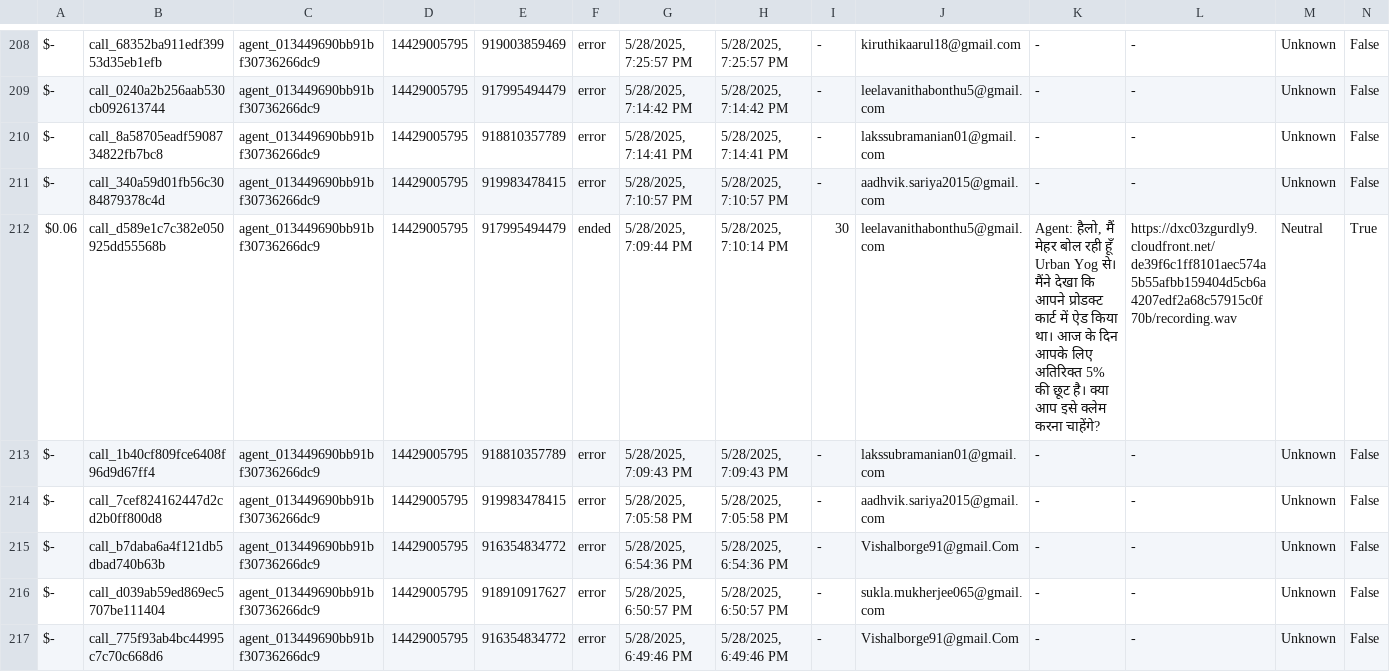
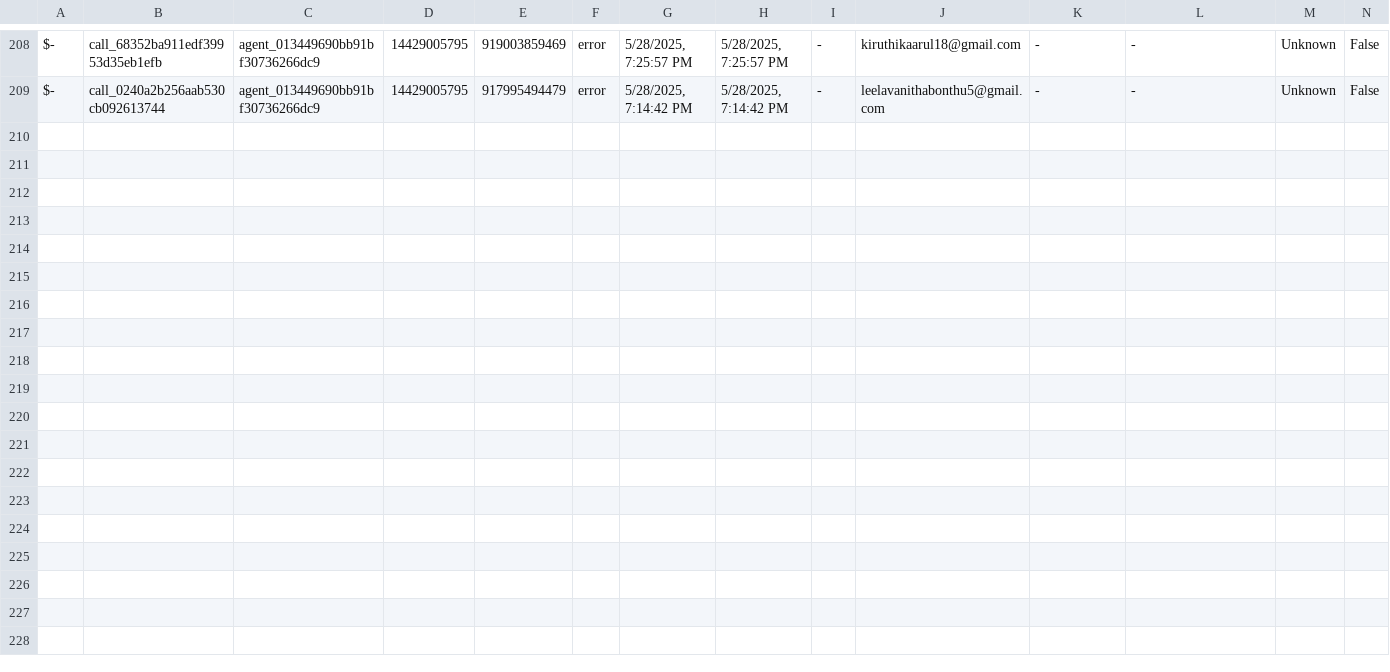
Before and after one commit to Urban-gabru-yog/Urban-Yog, a CSV file: data/merged_data.csv, drawn as a sheet; only a part is shown, gaps mark what is left out; rows hold the shown columns only; the diff names each change by its address in the sheet, - before the commit and + after, or states it on an @@ line.

```diff
--- a/data/merged_data.csv
+++ b/data/merged_data.csv
-row 210: $- | call_8a58705eadf5908734822fb7bc8 | agent_013449690bb91bf30736266dc9 | 14429005795 | 918810357789 | error | 5/28/2025, 7:14:41 PM | 5/28/2025, 7:14:41 PM | - | lakssubramanian01@gmail.com | - | - | Unknown | False
-row 211: $- | call_340a59d01fb56c3084879378c4d | agent_013449690bb91bf30736266dc9 | 14429005795 | 919983478415 | error | 5/28/2025, 7:10:57 PM | 5/28/2025, 7:10:57 PM | - | aadhvik.sariya2015@gmail.com | - | - | Unknown | False
-row 212: $0.06 | call_d589e1c7c382e050925dd55568b | agent_013449690bb91bf30736266dc9 | 14429005795 | 917995494479 | ended | 5/28/2025, 7:09:44 PM | 5/28/2025, 7:10:14 PM | 30 | leelavanithabonthu5@gmail.com | Agent: हैलो, मैं मेहर बोल रही हूँ Urban Yog से। मैंने देखा कि आपने प्रोडक्ट कार्ट में ऐड किया था। आज के दिन आपके लिए अतिरिक्त 5% की छूट है। क्या आप इसे क्लेम करना चाहेंगे? | https://dxc03zgurdly9.cloudfront.net/de39f6c1ff8101aec574a5b55afbb159404d5cb6a4207edf2a68c57915c0f70b/recording.wav | Neutral | True
-row 213: $- | call_1b40cf809fce6408f96d9d67ff4 | agent_013449690bb91bf30736266dc9 | 14429005795 | 918810357789 | error | 5/28/2025, 7:09:43 PM | 5/28/2025, 7:09:43 PM | - | lakssubramanian01@gmail.com | - | - | Unknown | False
-row 214: $- | call_7cef824162447d2cd2b0ff800d8 | agent_013449690bb91bf30736266dc9 | 14429005795 | 919983478415 | error | 5/28/2025, 7:05:58 PM | 5/28/2025, 7:05:58 PM | - | aadhvik.sariya2015@gmail.com | - | - | Unknown | False
-row 215: $- | call_b7daba6a4f121db5dbad740b63b | agent_013449690bb91bf30736266dc9 | 14429005795 | 916354834772 | error | 5/28/2025, 6:54:36 PM | 5/28/2025, 6:54:36 PM | - | Vishalborge91@gmail.Com | - | - | Unknown | False
-row 216: $- | call_d039ab59ed869ec5707be111404 | agent_013449690bb91bf30736266dc9 | 14429005795 | 918910917627 | error | 5/28/2025, 6:50:57 PM | 5/28/2025, 6:50:57 PM | - | sukla.mukherjee065@gmail.com | - | - | Unknown | False
-row 217: $- | call_775f93ab4bc44995c7c70c668d6 | agent_013449690bb91bf30736266dc9 | 14429005795 | 916354834772 | error | 5/28/2025, 6:49:46 PM | 5/28/2025, 6:49:46 PM | - | Vishalborge91@gmail.Com | - | - | Unknown | False
```
Also changed, not shown: data/call_data.csv, 1 other file.
